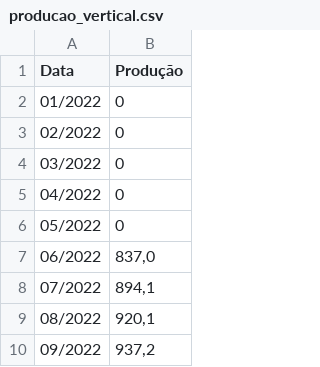
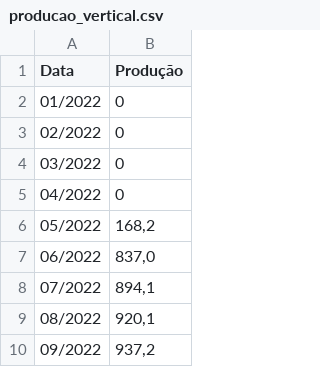
Before and after one commit to VieiraAgenticLabs/geraniun-solar-dashboard, a CSV file: data/raw_csv/producao_vertical.csv, drawn as a sheet; only a part is shown.

```diff
--- a/data/raw_csv/producao_vertical.csv
+++ b/data/raw_csv/producao_vertical.csv
@@ -5,3 +5,3 @@ Data;Produção
 04/2022;0
-05/2022;0
+05/2022;168,2
 06/2022;837,0
```
Also changed, not shown: data/raw_csv/injetado_vertical.csv, data/raw_csv/pagamento_vertical.csv.
